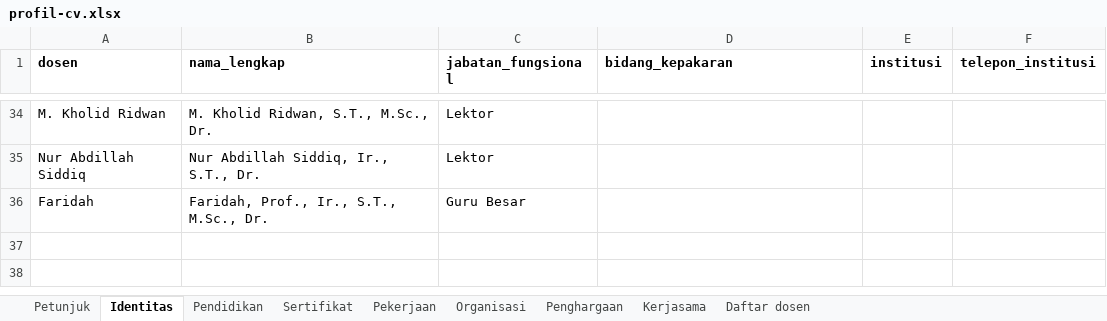
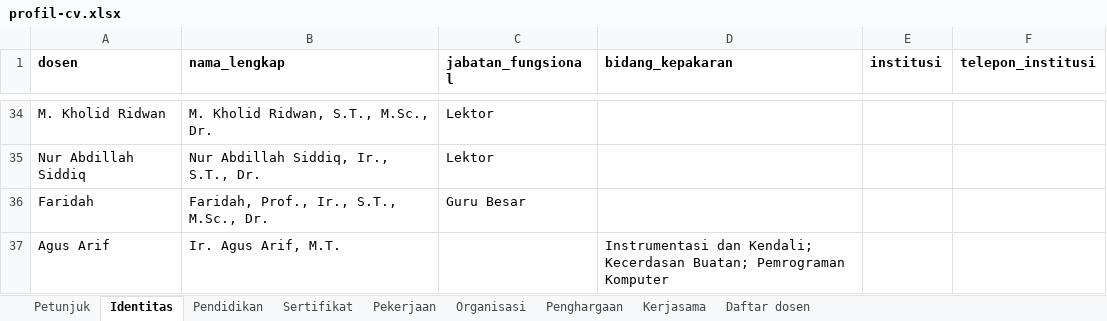
Before and after one commit to chilmion/dtntf-publikasi, an Excel workbook: manual/profil-cv.xlsx, sheet Identitas, drawn as a sheet; only a part is shown, gaps mark what is left out; values as stored, in another font and other column widths than the file's, no borders; the diff names each change by its address in the sheet, - before the commit and + after, or states it on an @@ line.

```diff
--- a/manual/profil-cv.xlsx (sheet Identitas)
+++ b/manual/profil-cv.xlsx (sheet Identitas)
+row 37: Agus Arif | Ir. Agus Arif, M.T. |  | Instrumentasi dan Kendali; Kecerdasan Buatan; Pemrograman Komputer
```
Also changed, not shown: sheet Sertifikat.
